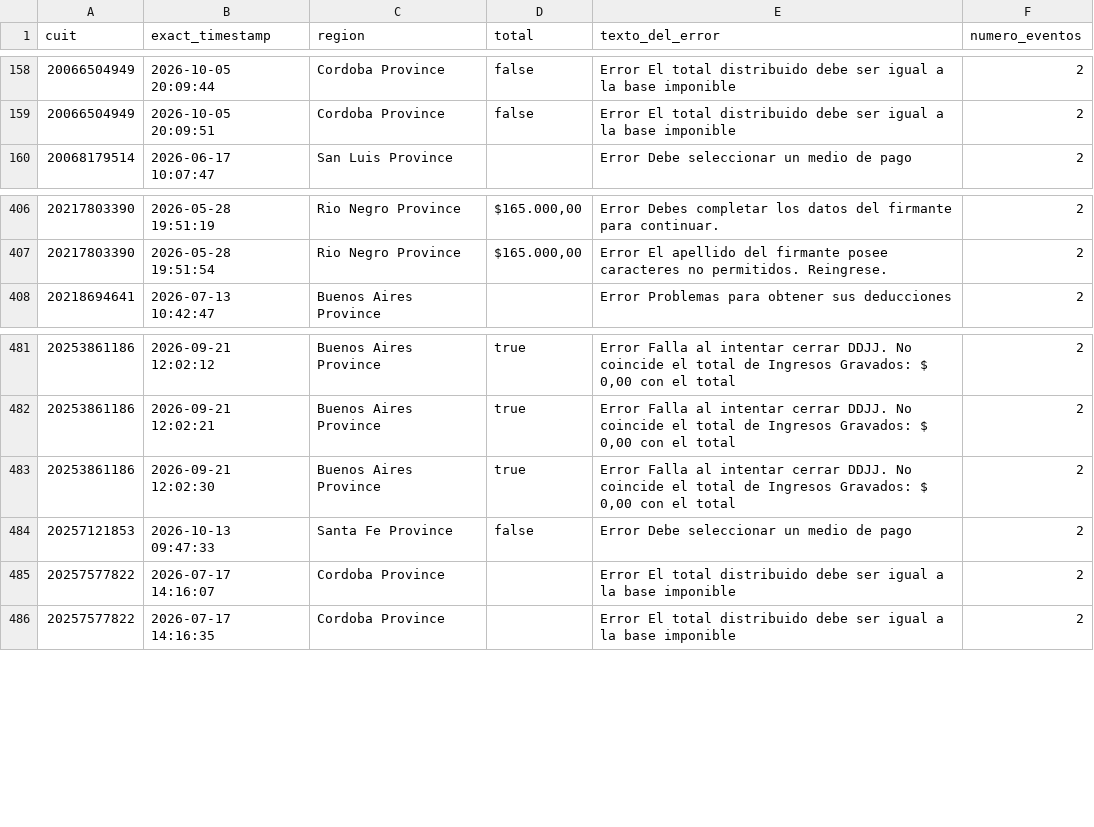
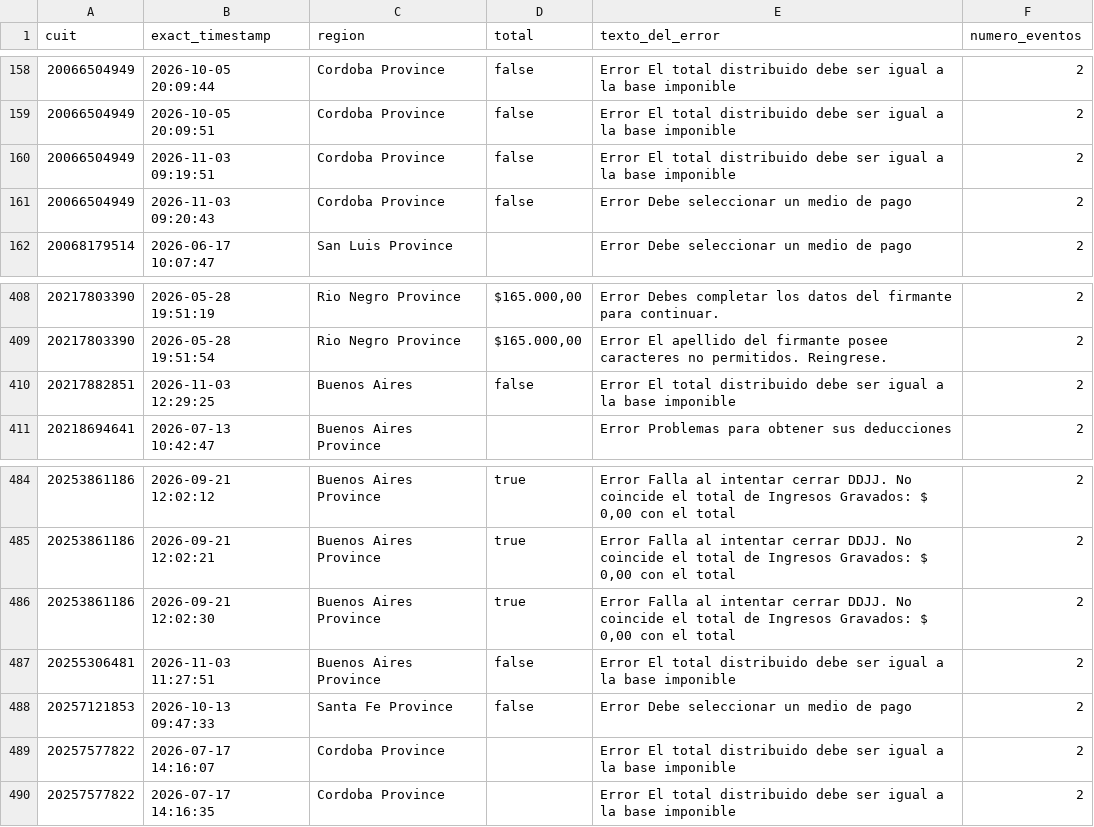
Before and after one commit to framirez-comarb/ps-verificacion-comarb, a CSV file: ps_verificacion_errores.csv, drawn as a sheet; only a part is shown, gaps mark what is left out; the diff names each change by its address in the sheet, - before the commit and + after, or states it on an @@ line.

```diff
--- a/ps_verificacion_errores.csv
+++ b/ps_verificacion_errores.csv
+row 160: 20066504949 | 2026-11-03 09:19:51 | Cordoba Province | false | Error El total distribuido debe ser igual a la base imponible | 2
+row 161: 20066504949 | 2026-11-03 09:20:43 | Cordoba Province | false | Error Debe seleccionar un medio de pago | 2
+row 410: 20217882851 | 2026-11-03 12:29:25 | Buenos Aires | false | Error El total distribuido debe ser igual a la base imponible | 2
+row 487: 20255306481 | 2026-11-03 11:27:51 | Buenos Aires Province | false | Error El total distribuido debe ser igual a la base imponible | 2
```
Also changed, not shown: 4 other files.
